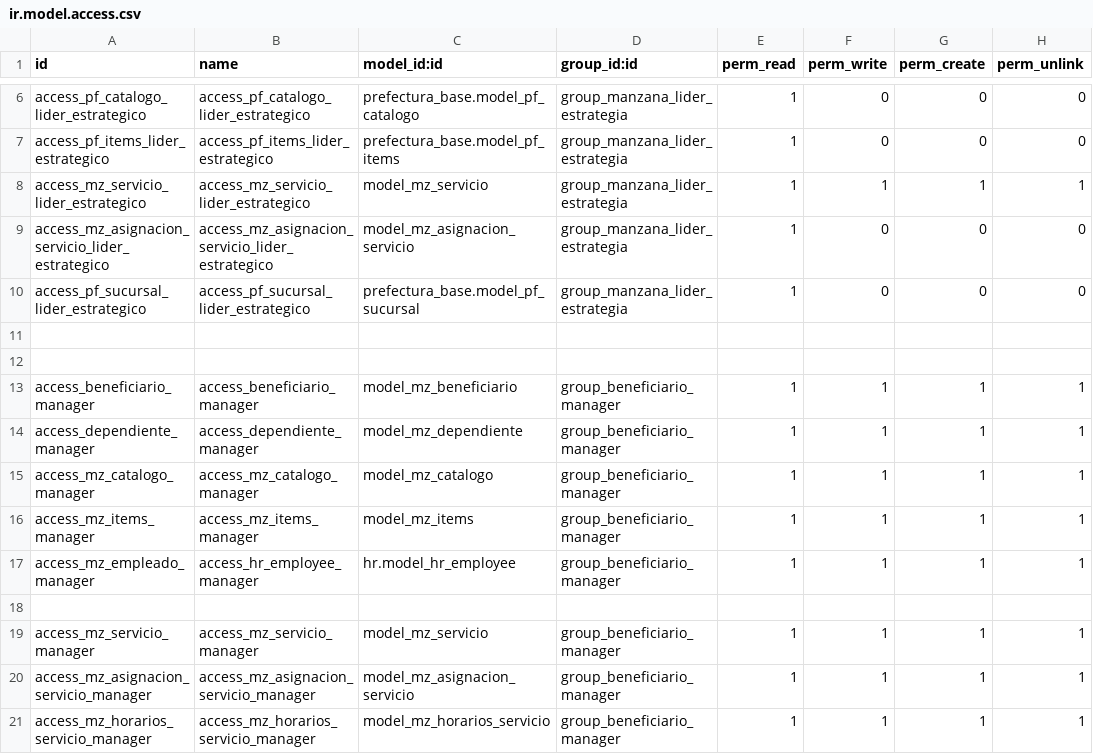
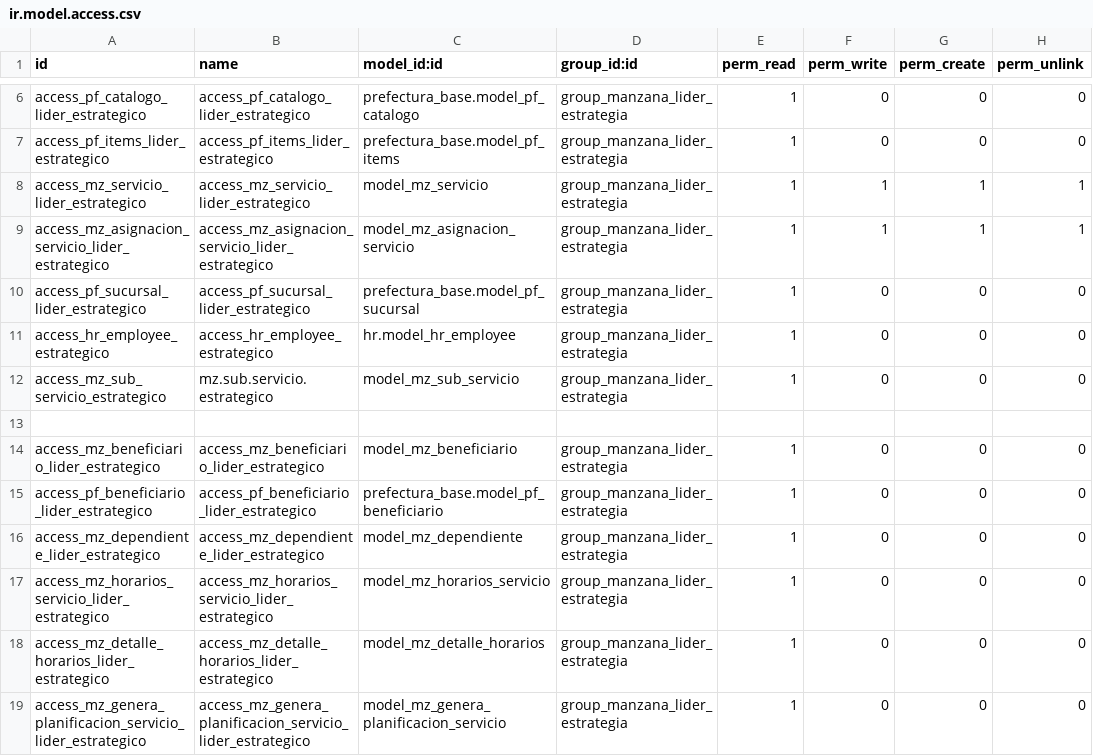
Before and after one commit to sandroquito86/pf, a CSV file: manzana_de_cuidados/security/ir.model.access.csv, drawn as a sheet; only a part is shown, gaps mark what is left out; the shorter side is filled out with more unchanged rows; the diff covers the shown part only.

```diff
--- a/manzana_de_cuidados/security/ir.model.access.csv
+++ b/manzana_de_cuidados/security/ir.model.access.csv
@@ -8,3 +8,12 @@ access_pf_items_lider_estrategico,access_pf_items_lider_estrategico,prefectura_b
 access_mz_servicio_lider_estrategico,access_mz_servicio_lider_estrategico,model_mz_servicio,group_manzana_lider_estrategia,1,1,1,1
-access_mz_asignacion_servicio_lider_estrategico,access_mz_asignacion_servicio_lider_estrategico,model_mz_asignacion_servicio,group_manzana_lider_estrategia,1,0,0,0
+access_mz_asignacion_servicio_lider_estrategico,access_mz_asignacion_servicio_lider_estrategico,model_mz_asignacion_servicio,group_manzana_lider_estrategia,1,1,1,1
 access_pf_sucursal_lider_estrategico,access_pf_sucursal_lider_estrategico,prefectura_base.model_pf_sucursal,group_manzana_lider_estrategia,1,0,0,0
+access_hr_employee_estrategico,access_hr_employee_estrategico,hr.model_hr_employee,group_manzana_lider_estrategia,1,0,0,0
+access_mz_sub_servicio_estrategico,mz.sub.servicio.estrategico,model_mz_sub_servicio,group_manzana_lider_estrategia,1,0,0,0
+
+access_mz_beneficiario_lider_estrategico,access_mz_beneficiario_lider_estrategico,model_mz_beneficiario,group_manzana_lider_estrategia,1,0,0,0
+access_pf_beneficiario_lider_estrategico,access_pf_beneficiario_lider_estrategico,prefectura_base.model_pf_beneficiario,group_manzana_lider_estrategia,1,0,0,0
+access_mz_dependiente_lider_estrategico,access_mz_dependiente_lider_estrategico,model_mz_dependiente,group_manzana_lider_estrategia,1,0,0,0
+access_mz_horarios_servicio_lider_estrategico,access_mz_horarios_servicio_lider_estrategico,model_mz_horarios_servicio,group_manzana_lider_estrategia,1,0,0,0
+access_mz_detalle_horarios_lider_estrategico,access_mz_detalle_horarios_lider_estrategico,model_mz_detalle_horarios,group_manzana_lider_estrategia,1,0,0,0
+access_mz_genera_planificacion_servicio_lider_estrategico,access_mz_genera_planificacion_servicio_lider_estrategico,model_mz_genera_planificacion_servicio,group_manzana_lider_estrategia,1,0,0,0
```
Also changed, not shown: 11 added rows elsewhere in this file, 20 other files.
